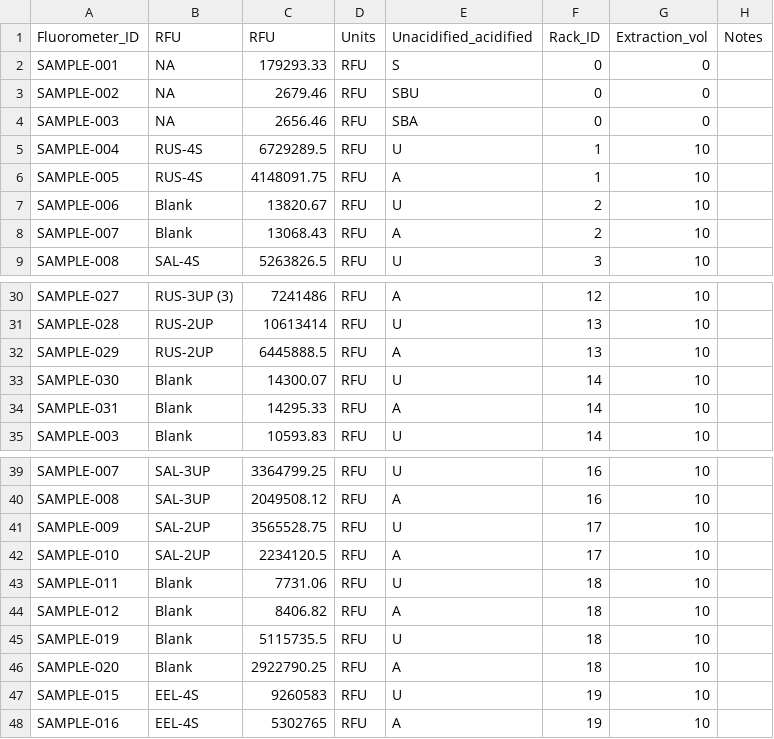
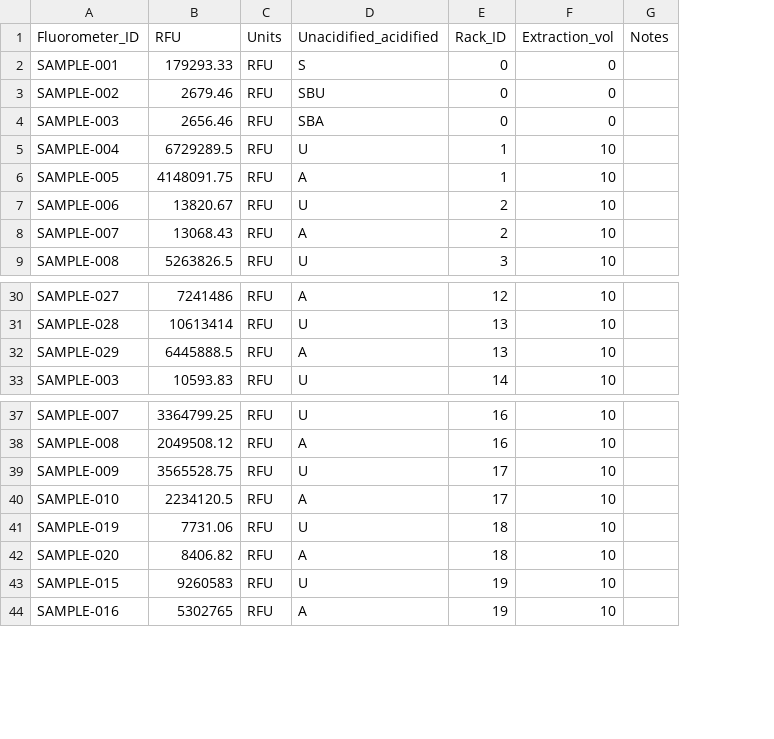
Before and after one commit to jzabrecky/ATX-community-norcal, a CSV file: data/NT_rock_scrapes_misc/chla/20230407_RFUdata.csv, drawn as a sheet; only a part is shown, gaps mark what is left out; removed rows and columns are numbered as before the commit, all else as after; the diff names each change by its address in the sheet, - before the commit and + after, or states it on an @@ line.

Commit message:
NT rock scrape chlorophyll-a script

```diff
--- a/data/NT_rock_scrapes_misc/chla/20230407_RFUdata.csv
+++ b/data/NT_rock_scrapes_misc/chla/20230407_RFUdata.csv
-column B (RFU), rows 2-9: NA | NA | NA | RUS-4S | RUS-4S | Blank | Blank | SAL-4S; rows 30-32: RUS-3UP (3) | RUS-2UP | RUS-2UP; row 35: Blank; rows 39-44: SAL-3UP | SAL-3UP | SAL-2UP | SAL-2UP | Blank | Blank; rows 47-48: EEL-4S | EEL-4S
-row 33: SAMPLE-030 | Blank | 14300.07 | RFU | U | 14 | 10
-row 34: SAMPLE-031 | Blank | 14295.33 | RFU | A | 14 | 10
-A41 (Fluorometer_ID): SAMPLE-011
+A41 (Fluorometer_ID): SAMPLE-019
-A42 (Fluorometer_ID): SAMPLE-012
+A42 (Fluorometer_ID): SAMPLE-020
-row 45: SAMPLE-019 | Blank | 5115735.5 | RFU | U | 18 | 10
-row 46: SAMPLE-020 | Blank | 2922790.25 | RFU | A | 18 | 10
```
Also changed, not shown: data/NT_rock_scrapes_misc/chla/20230407_metadata.csv, data/NT_rock_scrapes_misc/chla/20240117_metadata.csv, 8 other files.
